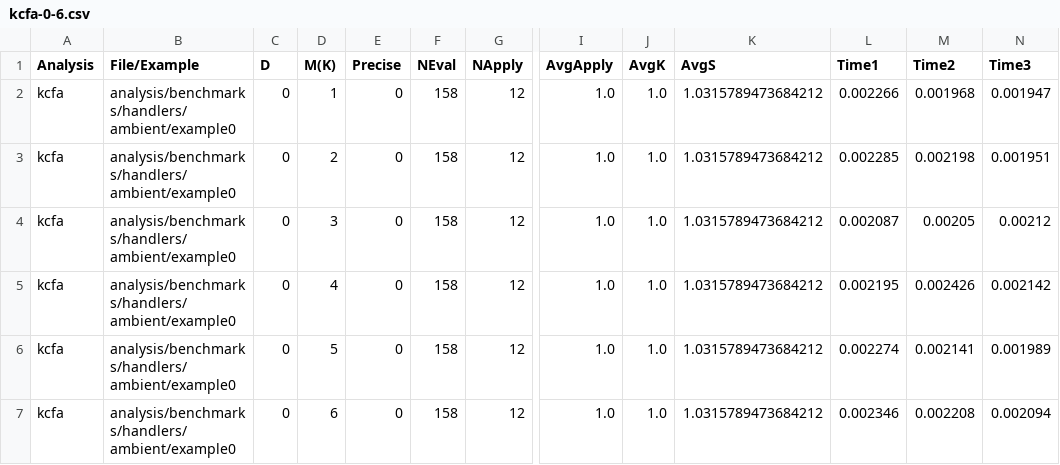
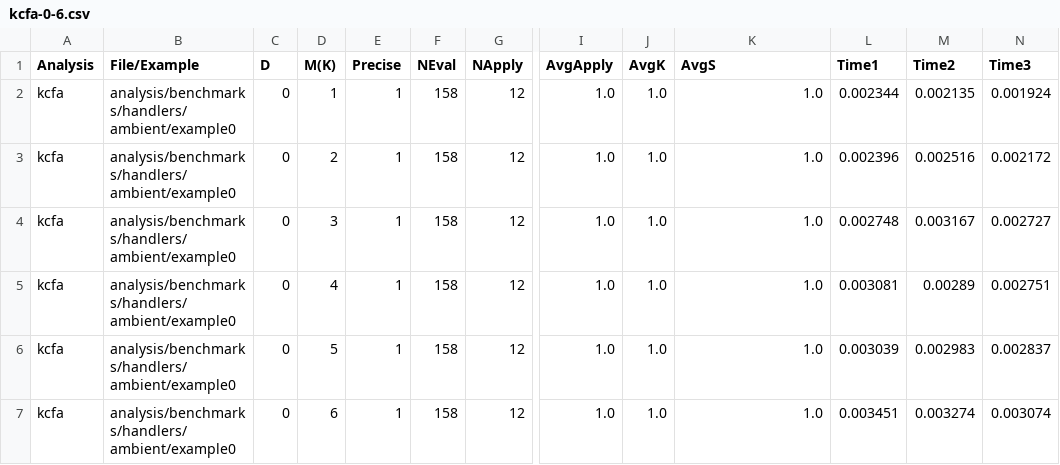
Before and after one commit to TimWhiting/koka, a CSV file: benchmarks/results/handlers/ambient/kcfa-0-6.csv, drawn as a sheet; only a part is shown, gaps mark what is left out; the diff names each change by its address in the sheet, - before the commit and + after, or states it on an @@ line.

```diff
--- a/benchmarks/results/handlers/ambient/kcfa-0-6.csv
+++ b/benchmarks/results/handlers/ambient/kcfa-0-6.csv
-E2:E7 (Precise): 0
+E2:E7 (Precise): 1
-K2:K7 (AvgS): 1.0315789473684212
+K2:K7 (AvgS): 1.0
-L2 (Time1): 0.002266
+L2 (Time1): 0.002344
-M2 (Time2): 0.001968
+M2 (Time2): 0.002135
-N2 (Time3): 0.001947
+N2 (Time3): 0.001924
-L3 (Time1): 0.002285
+L3 (Time1): 0.002396
-M3 (Time2): 0.002198
+M3 (Time2): 0.002516
-N3 (Time3): 0.001951
+N3 (Time3): 0.002172
-L4 (Time1): 0.002087
+L4 (Time1): 0.002748
-M4 (Time2): 0.00205
+M4 (Time2): 0.003167
-N4 (Time3): 0.00212
+N4 (Time3): 0.002727
-L5 (Time1): 0.002195
+L5 (Time1): 0.003081
-M5 (Time2): 0.002426
+M5 (Time2): 0.00289
-N5 (Time3): 0.002142
+N5 (Time3): 0.002751
-L6 (Time1): 0.002274
+L6 (Time1): 0.003039
-M6 (Time2): 0.002141
+M6 (Time2): 0.002983
-N6 (Time3): 0.001989
+N6 (Time3): 0.002837
-L7 (Time1): 0.002346
+L7 (Time1): 0.003451
-M7 (Time2): 0.002208
+M7 (Time2): 0.003274
-N7 (Time3): 0.002094
+N7 (Time3): 0.003074
```
Also changed, not shown: benchmarks/results/handlers/yield/kcfa-0-6.csv, benchmarks/results/rosetta/rosetta/0-nums/pr4rings/kcfa-0-6.csv, 17 other files.
